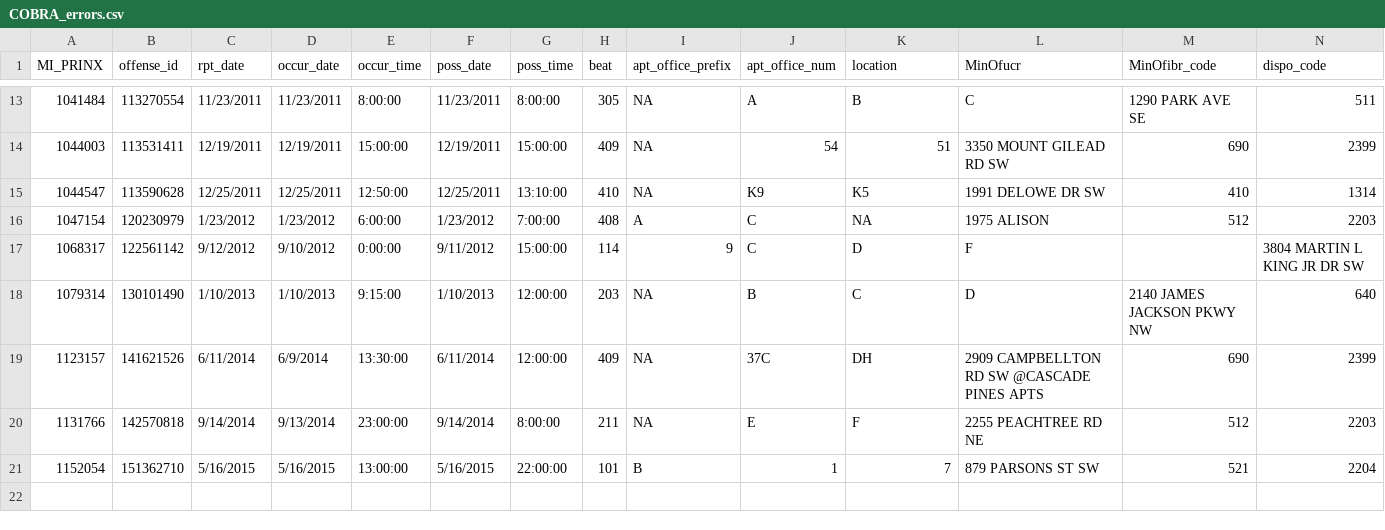
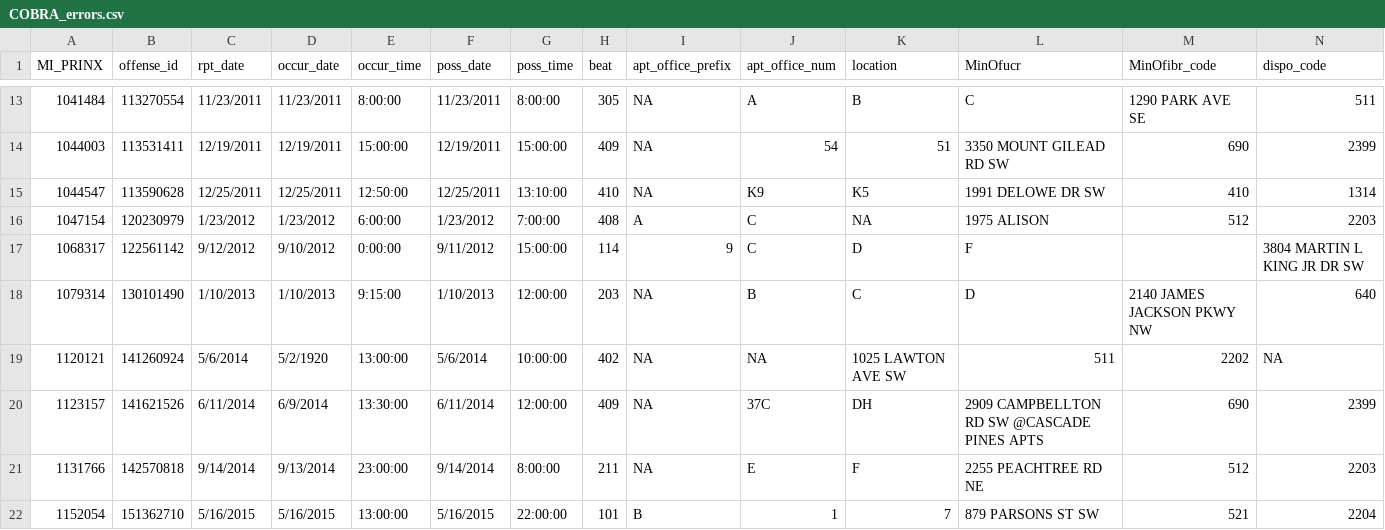
Before and after one commit to CivicTechAtlanta/apd-crime-data, a CSV file: COBRA_errors.csv, drawn as a sheet; only a part is shown, gaps mark what is left out; rows hold the shown columns only; the diff names each change by its address in the sheet, - before the commit and + after, or states it on an @@ line.

Commit message:
added raw data csv, updated getdata, added calculatedcols

```diff
--- a/COBRA_errors.csv
+++ b/COBRA_errors.csv
+row 19: 1120121 | 141260924 | 5/6/2014 | 5/2/1920 | 13:00:00 | 5/6/2014 | 10:00:00 | 402 | NA | NA | 1025 LAWTON AVE SW | 511 | 2202 | NA
```
Also changed, not shown: 3 other files.
